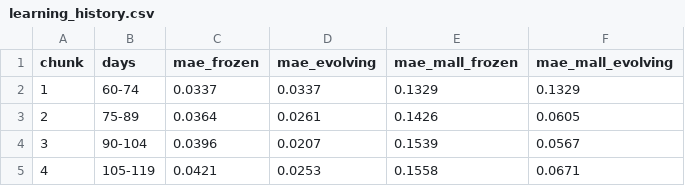
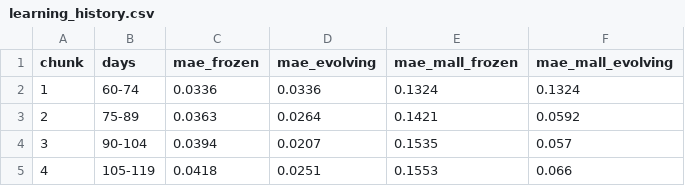
Before and after one commit to mansi-180/Urban_Twin, a CSV file: data/learning_history.csv, drawn as a sheet.

```diff
--- a/data/learning_history.csv
+++ b/data/learning_history.csv
@@ -1,5 +1,5 @@
 chunk,days,mae_frozen,mae_evolving,mae_mall_frozen,mae_mall_evolving
-1,60-74,0.0337,0.0337,0.1329,0.1329
-2,75-89,0.0364,0.0261,0.1426,0.0605
-3,90-104,0.0396,0.0207,0.1539,0.0567
-4,105-119,0.0421,0.0253,0.1558,0.0671
+1,60-74,0.0336,0.0336,0.1324,0.1324
+2,75-89,0.0363,0.0264,0.1421,0.0592
+3,90-104,0.0394,0.0207,0.1535,0.057
+4,105-119,0.0418,0.0251,0.1553,0.066
```
Also changed, not shown: 7 other files.
